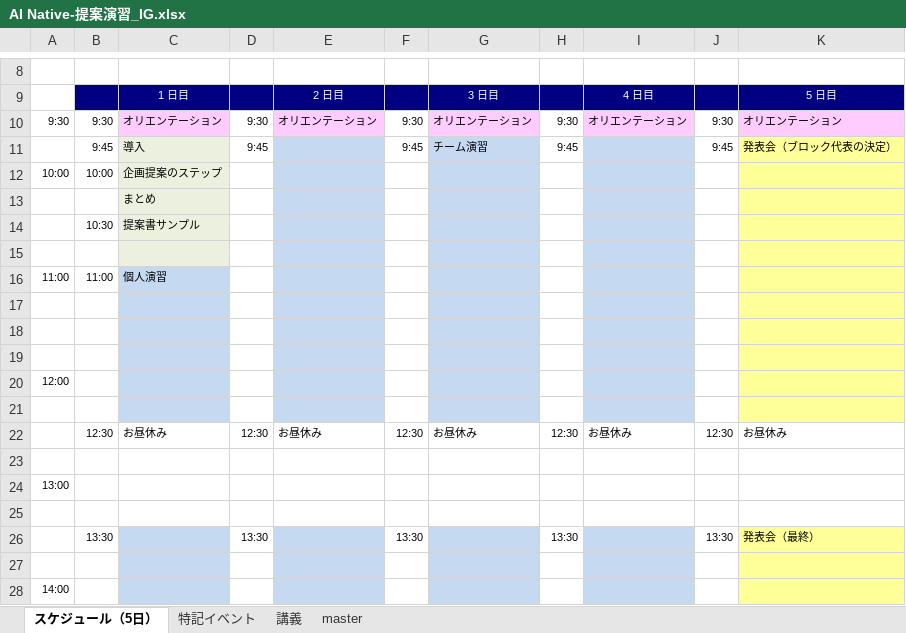
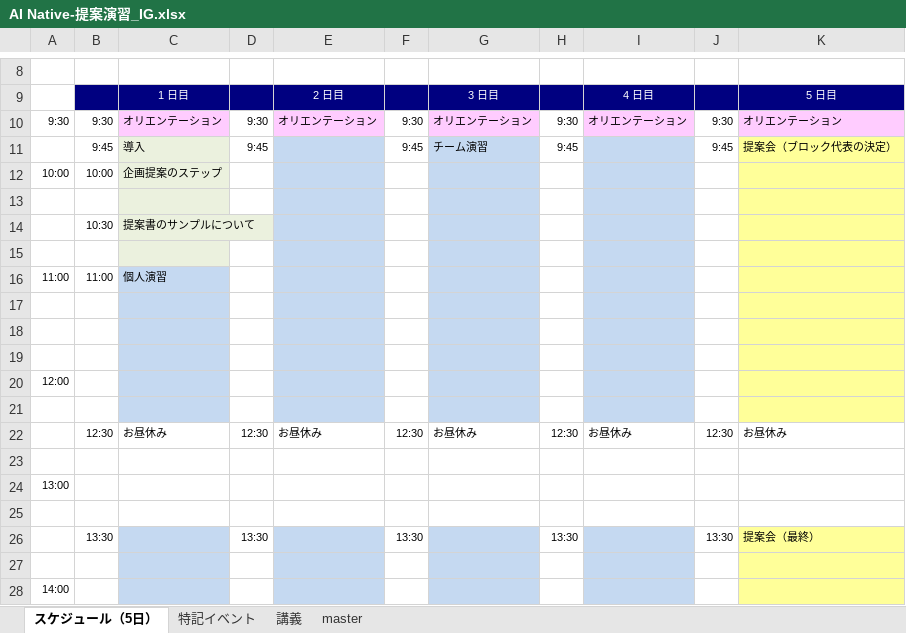
Before and after one commit to nishida2073/ai_navive, an Excel workbook: IG/AI Native-提案演習_IG.xlsx, sheet スケジュール（5日）, drawn as a sheet; only a part is shown, gaps mark what is left out; values as stored, in another font and other column widths than the file's, no borders; the diff names each change by its address in the sheet, - before the commit and + after, or states it on an @@ line.

```diff
--- a/IG/AI Native-提案演習_IG.xlsx (sheet スケジュール（5日）)
+++ b/IG/AI Native-提案演習_IG.xlsx (sheet スケジュール（5日）)
-K11: 発表会（ブロック代表の決定）
+K11: 提案会（ブロック代表の決定）
-C13: まとめ
+C13: (empty)
-C14: 提案書サンプル
+C14: 提案書のサンプルについて
-K26: 発表会（最終）
+K26: 提案会（最終）
```
Also changed, not shown: sheet 講義, sheet master, sheet 特記イベント, formulas that keep their value, IG/AI Native-バイブコーディング_IG.xlsx.
